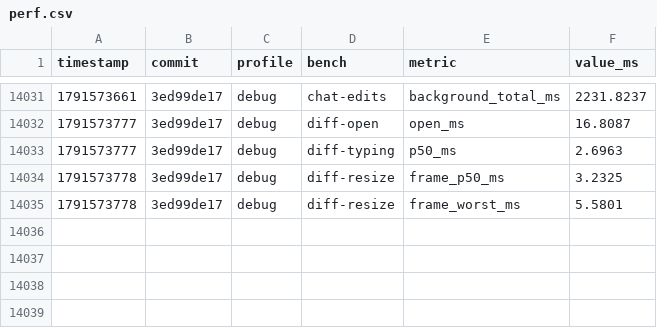
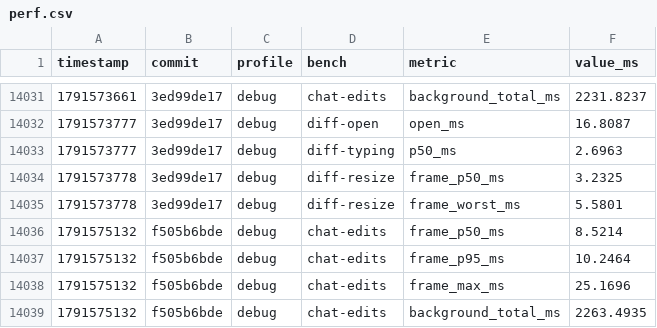
Before and after one commit to JetBrains/himark, a CSV file: perf.csv, drawn as a sheet; only a part is shown, gaps mark what is left out; the diff names each change by its address in the sheet, - before the commit and + after, or states it on an @@ line.

```diff
--- a/perf.csv
+++ b/perf.csv
+row 14036: 1791575132 | f505b6bde | debug | chat-edits | frame_p50_ms | 8.5214
+row 14037: 1791575132 | f505b6bde | debug | chat-edits | frame_p95_ms | 10.2464
+row 14038: 1791575132 | f505b6bde | debug | chat-edits | frame_max_ms | 25.1696
+row 14039: 1791575132 | f505b6bde | debug | chat-edits | background_total_ms | 2263.4935
```
Also changed, not shown: 2 other files.
